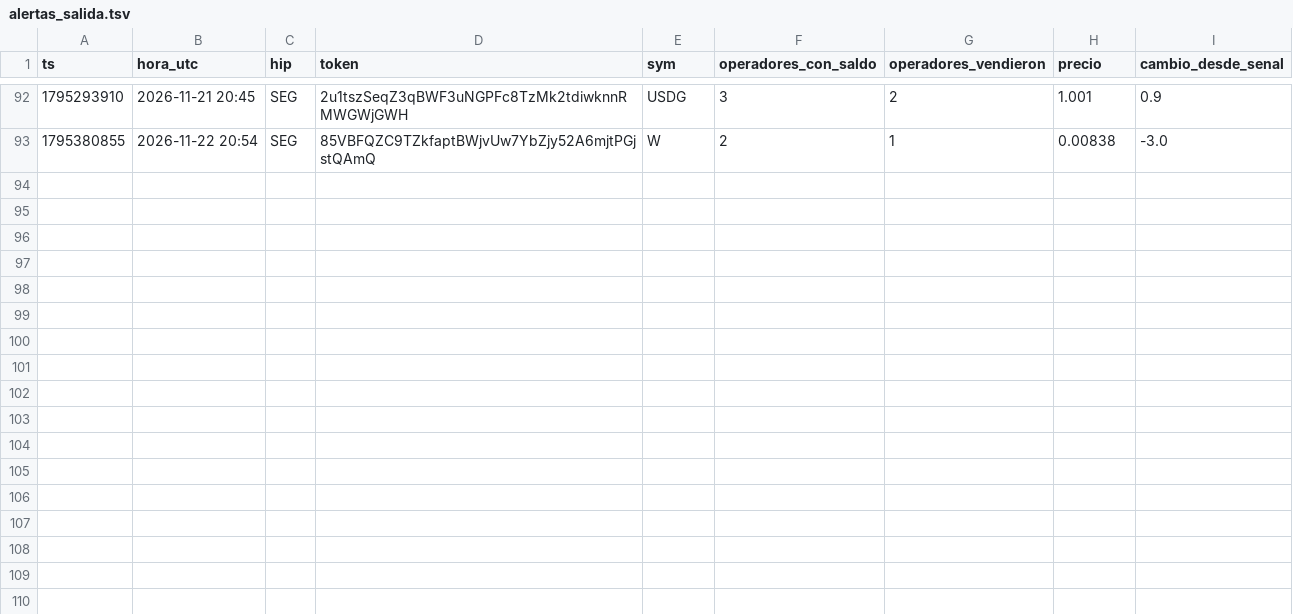
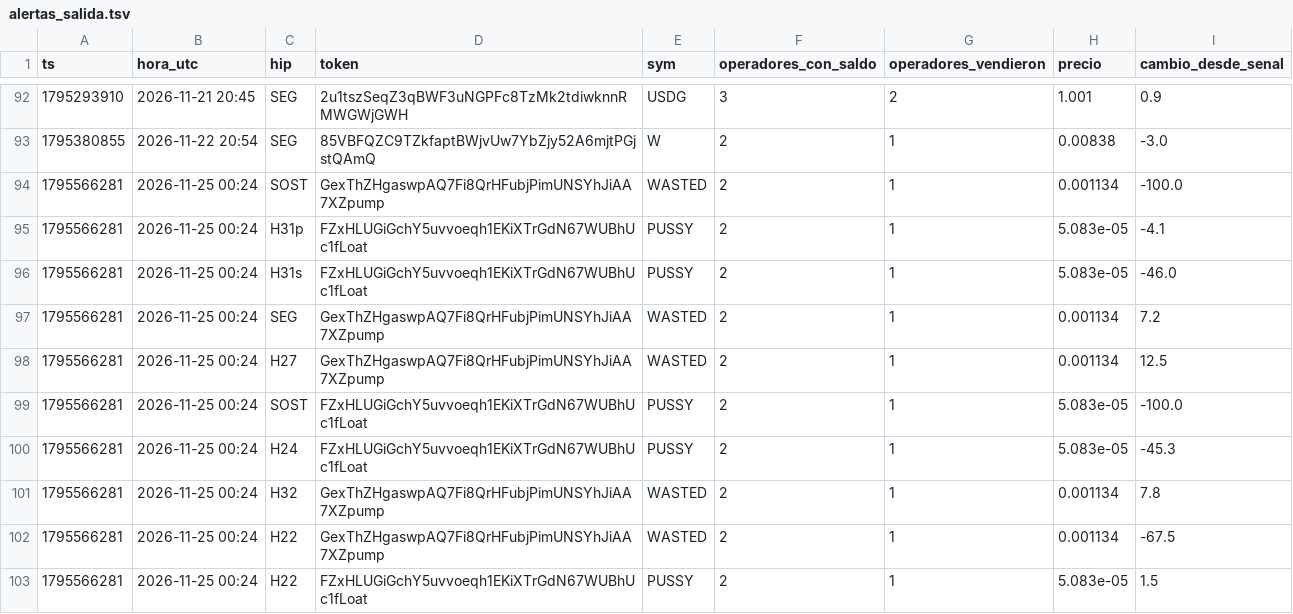
Before and after one commit to fjmunoznieves/desk-memecoins, a TSV file: datos/alertas_salida.tsv, drawn as a sheet; only a part is shown, gaps mark what is left out; the diff names each change by its address in the sheet, - before the commit and + after, or states it on an @@ line.

```diff
--- a/datos/alertas_salida.tsv
+++ b/datos/alertas_salida.tsv
+row 94: 1795566281 | 2026-11-25 00:24 | SOST | GexThZHgaswpAQ7Fi8QrHFubjPimUNSYhJiAA7XZpump | WASTED | 2 | 1 | 0.001134 | -100.0
+row 95: 1795566281 | 2026-11-25 00:24 | H31p | FZxHLUGiGchY5uvvoeqh1EKiXTrGdN67WUBhUc1fLoat | PUSSY | 2 | 1 | 5.083e-05 | -4.1
+row 96: 1795566281 | 2026-11-25 00:24 | H31s | FZxHLUGiGchY5uvvoeqh1EKiXTrGdN67WUBhUc1fLoat | PUSSY | 2 | 1 | 5.083e-05 | -46.0
+row 97: 1795566281 | 2026-11-25 00:24 | SEG | GexThZHgaswpAQ7Fi8QrHFubjPimUNSYhJiAA7XZpump | WASTED | 2 | 1 | 0.001134 | 7.2
+row 98: 1795566281 | 2026-11-25 00:24 | H27 | GexThZHgaswpAQ7Fi8QrHFubjPimUNSYhJiAA7XZpump | WASTED | 2 | 1 | 0.001134 | 12.5
+row 99: 1795566281 | 2026-11-25 00:24 | SOST | FZxHLUGiGchY5uvvoeqh1EKiXTrGdN67WUBhUc1fLoat | PUSSY | 2 | 1 | 5.083e-05 | -100.0
+row 100: 1795566281 | 2026-11-25 00:24 | H24 | FZxHLUGiGchY5uvvoeqh1EKiXTrGdN67WUBhUc1fLoat | PUSSY | 2 | 1 | 5.083e-05 | -45.3
+row 101: 1795566281 | 2026-11-25 00:24 | H32 | GexThZHgaswpAQ7Fi8QrHFubjPimUNSYhJiAA7XZpump | WASTED | 2 | 1 | 0.001134 | 7.8
+row 102: 1795566281 | 2026-11-25 00:24 | H22 | GexThZHgaswpAQ7Fi8QrHFubjPimUNSYhJiAA7XZpump | WASTED | 2 | 1 | 0.001134 | -67.5
+row 103: 1795566281 | 2026-11-25 00:24 | H22 | FZxHLUGiGchY5uvvoeqh1EKiXTrGdN67WUBhUc1fLoat | PUSSY | 2 | 1 | 5.083e-05 | 1.5
```
Also changed, not shown: datos/estudio_reglas_sombra.tsv, datos/h16_resurrecciones.tsv, 28 other files.
